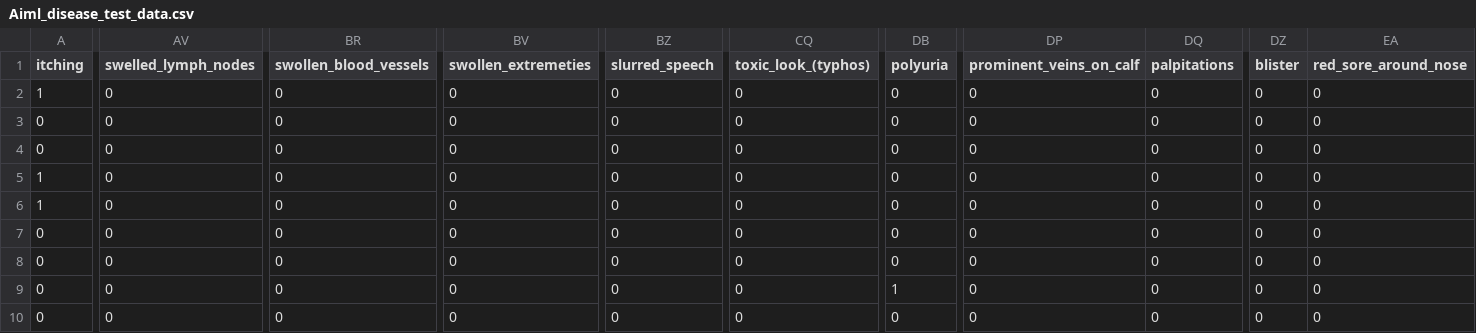
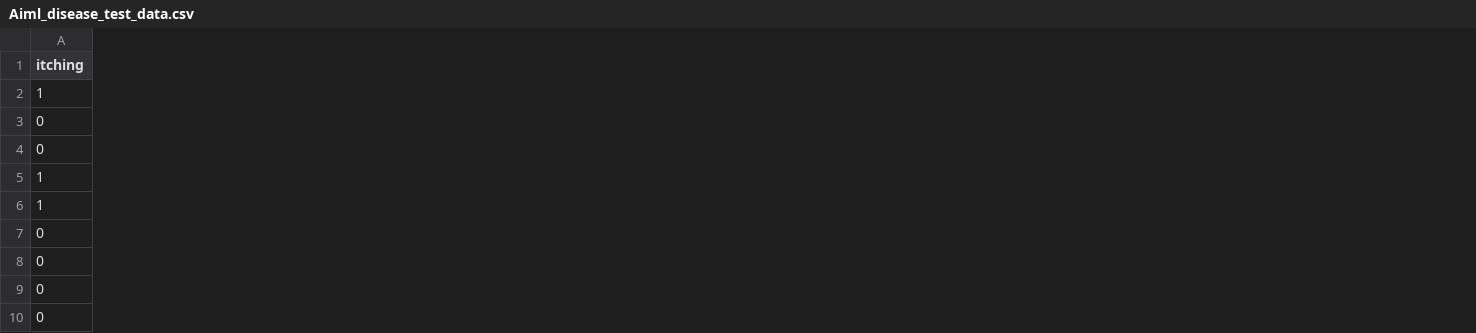
Before and after one commit to Komal-99/Disease_prognosis, a CSV file: Aiml_disease_test_data.csv, drawn as a sheet; only a part is shown, gaps mark what is left out; the diff covers the shown part only; the diff names each change by its address in the sheet, - before the commit and + after, or states it on an @@ line.

```diff
--- a/Aiml_disease_test_data.csv
+++ b/Aiml_disease_test_data.csv
-column AV (swelled_lymph_nodes), rows 2-10: all 0
-column BR (swollen_blood_vessels), rows 2-10: all 0
-column BV (swollen_extremeties), rows 2-10: all 0
-column BZ (slurred_speech), rows 2-10: all 0
-column CQ (toxic_look_(typhos)), rows 2-10: all 0
-column DB (polyuria), rows 2-10: 0 | 0 | 0 | 0 | 0 | 0 | 0 | 1 | 0
-column DP (prominent_veins_on_calf), rows 2-10: all 0
-column DQ (palpitations), rows 2-10: all 0
-column DZ (blister), rows 2-10: all 0
-column EA (red_sore_around_nose), rows 2-10: all 0
```
Also changed, not shown: 1 removed column elsewhere in this file, 5 other files.
